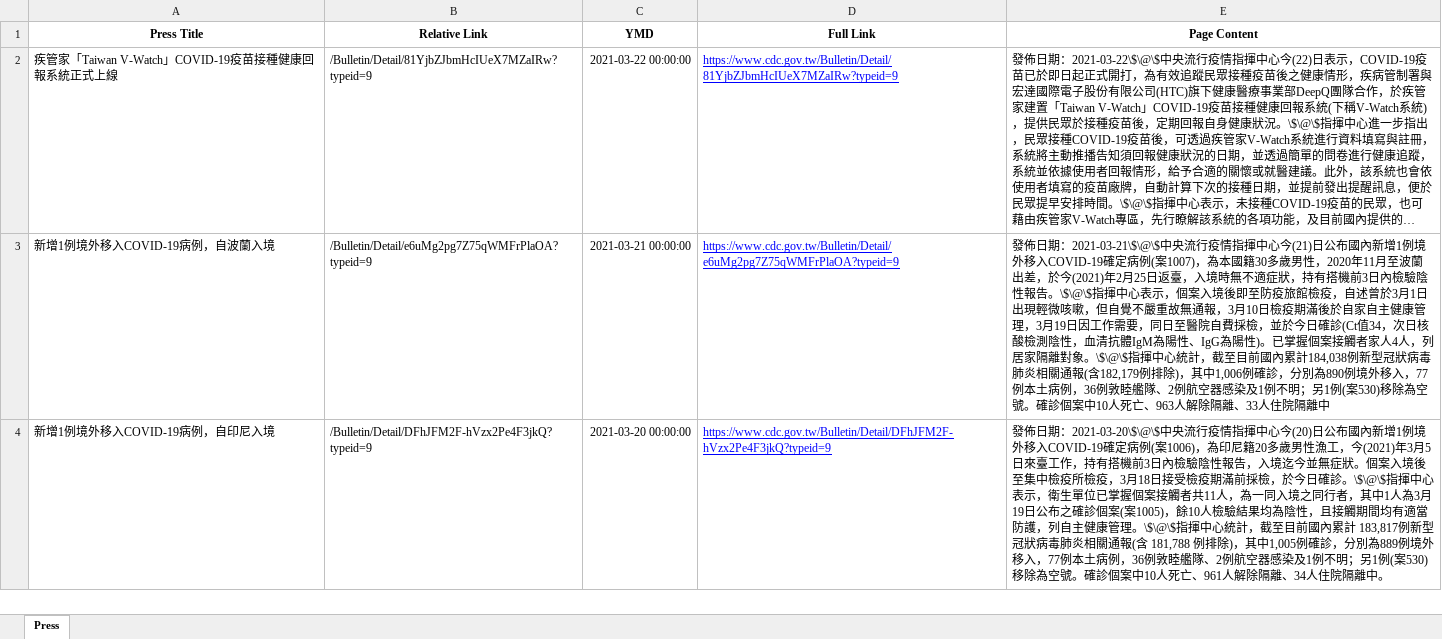
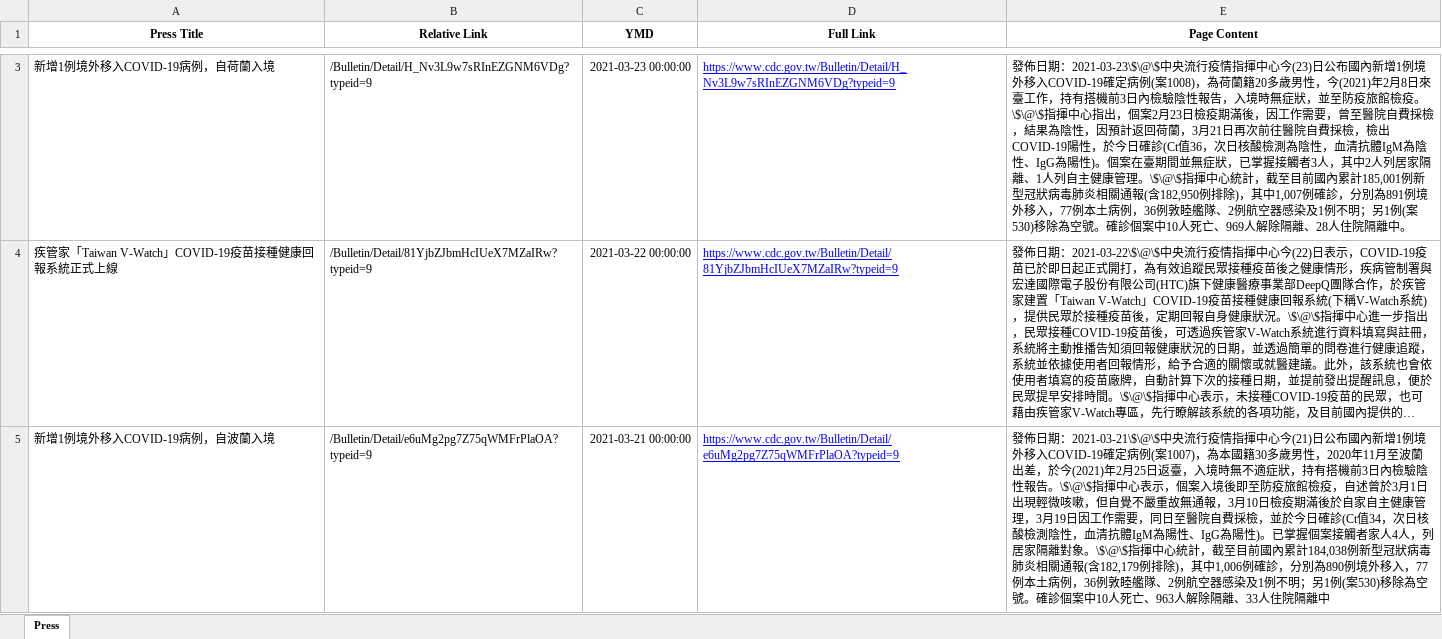
Before and after one commit to AlcHawk/dashcovid19, an Excel workbook: Data/CDC_Press List.xlsx, sheet Press, drawn as a sheet; only a part is shown, gaps mark what is left out; the shorter side is filled out with more unchanged rows; long unchanged cells end in …; values as stored, in another font and other column widths than the file's, no borders; the diff covers the shown part only; the diff names each change by its address in the sheet, - before the commit and + after, or states it on an @@ line.

```diff
--- a/Data/CDC_Press List.xlsx (sheet Press)
+++ b/Data/CDC_Press List.xlsx (sheet Press)
+row 3: 新增1例境外移入COVID-19病例，自荷蘭入境 | /Bulletin/Detail/H_Nv3L9w7sRInEZGNM6VDg?typeid=9 | 2021-03-23 00:00:00 | https://www.cdc.gov.tw/Bulletin/Detail/H_Nv3L9w7sRInEZGNM6VDg?typeid=9 | 發佈日期：2021-03-23\$\@\$中央流行疫情指揮中心今(23)日公布國內新增1例境外移入COVID-19確定病例(案1008)，為荷蘭籍20多歲男性，今(2021)年2月8日來臺工作，持有搭機前3日內檢驗陰性報告，入境時無症狀，並至防疫旅館檢疫。\$\@\$指揮中心指出，個案2月23日檢疫期滿後，因工作需要，曾至醫院自費採檢，結果為陰性，因預計返回荷蘭，3月21日再次前往醫院自費採檢，檢出COVID-19陽性，於今日確診(Ct值36，次日核酸檢測為陰性，血清抗體IgM為陰性、IgG為陽性)。個案在臺期間並無症狀，已掌握接觸者3人，其中2人列居家隔離、1人列自主健康管理。\$\@\$指揮中心統計，截至目前國內累計185,001例新型冠狀病毒肺炎相關通報(含182,950例排除)，其中1,007例確診，分別為891例境外移入，77例本土病例，36例敦睦艦隊、2例航空器感染及1例不明；另1例(案530)移除為空號。確診個案中10人死亡、969人解除隔離、28人住院隔離中。
```
Also changed, not shown: 1 added row elsewhere in this sheet, Data/COVID-19_TW.xlsx.
